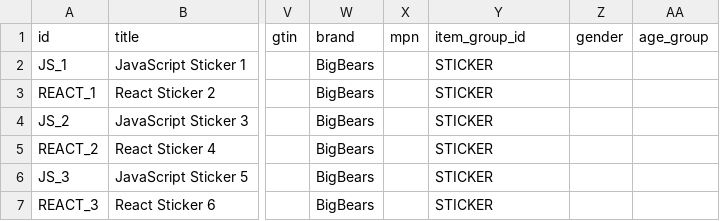
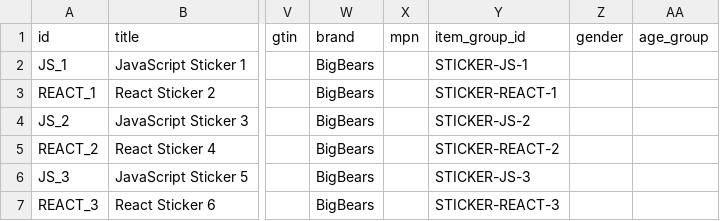
Before and after one commit to mahasak/tshirt-demo, a CSV file: catalog/sticker.csv, drawn as a sheet; only a part is shown, gaps mark what is left out; the diff names each change by its address in the sheet, - before the commit and + after, or states it on an @@ line.

Commit message:
update SKU items

```diff
--- a/catalog/sticker.csv
+++ b/catalog/sticker.csv
-Y2 (item_group_id): STICKER
+Y2 (item_group_id): STICKER-JS-1
-Y3 (item_group_id): STICKER
+Y3 (item_group_id): STICKER-REACT-1
-Y4 (item_group_id): STICKER
+Y4 (item_group_id): STICKER-JS-2
-Y5 (item_group_id): STICKER
+Y5 (item_group_id): STICKER-REACT-2
-Y6 (item_group_id): STICKER
+Y6 (item_group_id): STICKER-JS-3
-Y7 (item_group_id): STICKER
+Y7 (item_group_id): STICKER-REACT-3
```
Also changed, not shown: catalog/sticker_update.csv.
